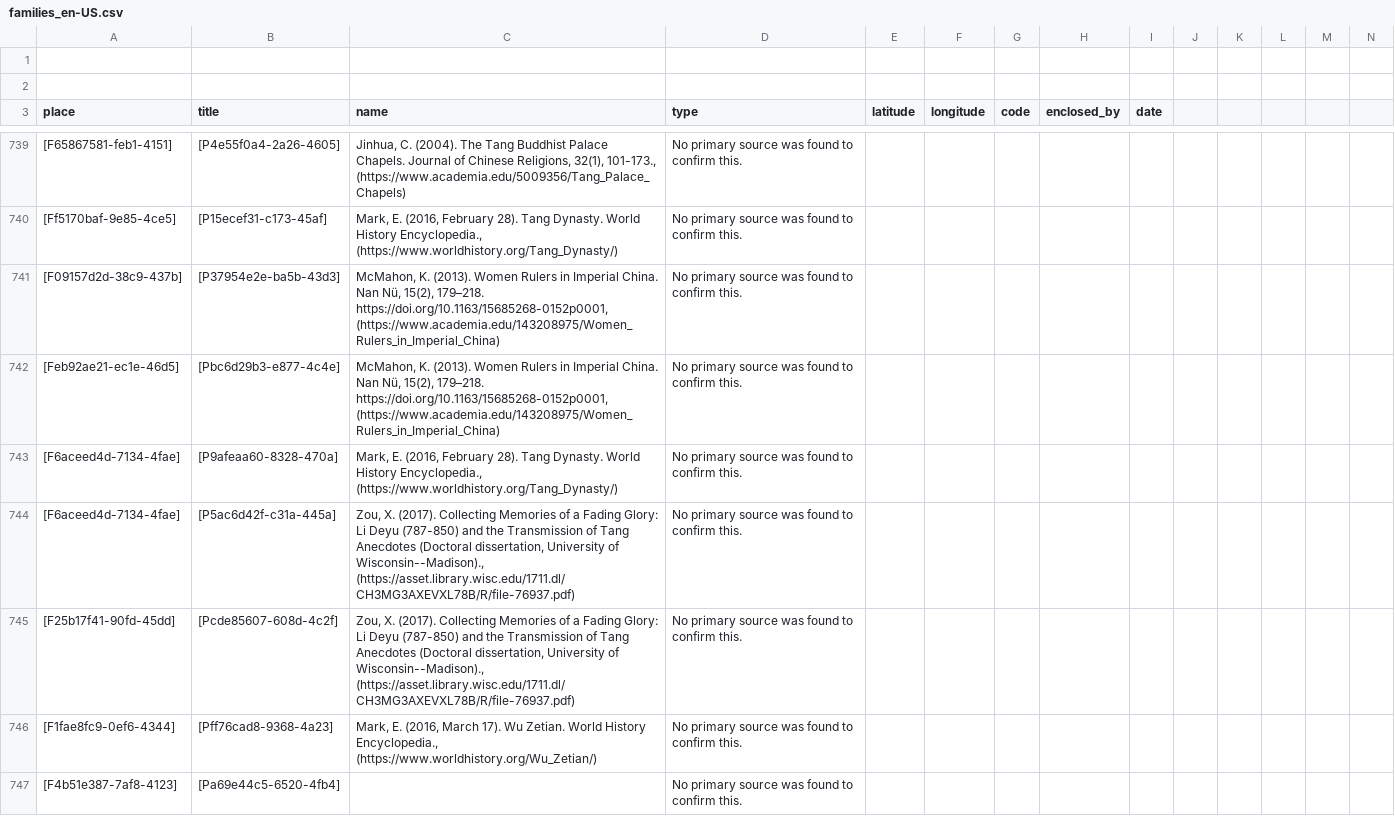
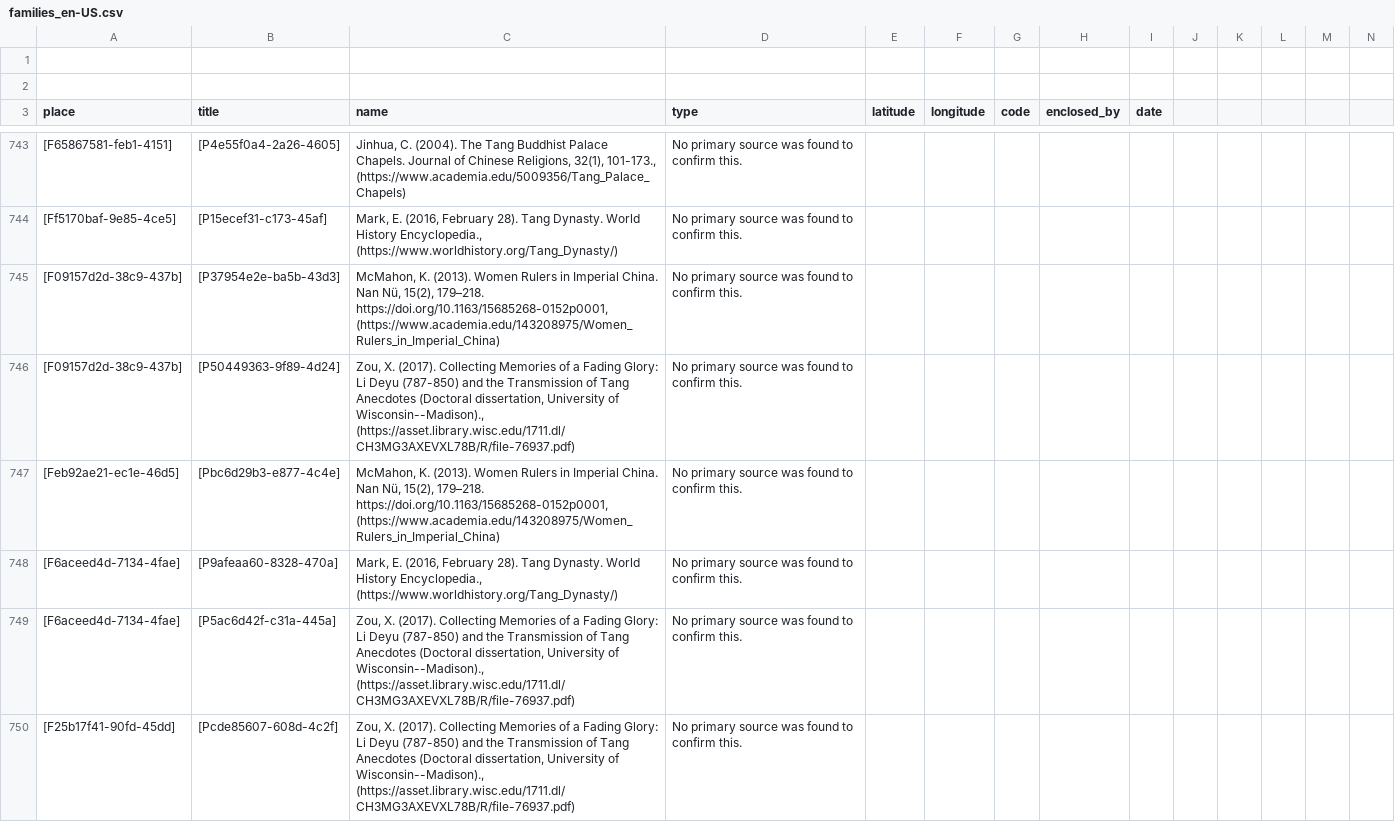
Before and after one commit to historytracers/historytracers, a CSV file: csv/families_en-US.csv, drawn as a sheet; only a part is shown, gaps mark what is left out; the shorter side is filled out with more unchanged rows; rows hold the shown columns only; the diff covers the shown part only; the diff names each change by its address in the sheet, - before the commit and + after, or states it on an @@ line.

```diff
--- a/csv/families_en-US.csv
+++ b/csv/families_en-US.csv
+row 746: [F09157d2d-38c9-437b] | [P50449363-9f89-4d24] | Zou, X. (2017). Collecting Memories of a Fading Glory: Li Deyu (787-850) and the Transmission of Tang Anecdotes (Doctoral dissertation, University of Wisconsin--Madison)., (https://asset.library.wisc.edu/1711.dl/CH3MG3AXEVXL78B/R/file-76937.pdf) | No primary source was found to confirm this.
```
Also changed, not shown: 6 added rows and 1 removed row elsewhere in this file, csv/6b792765-ed45-4289-9350-82bc7204d44e_en-US.csv, csv/6b792765-ed45-4289-9350-82bc7204d44e_es-ES.csv, 7 other files.
